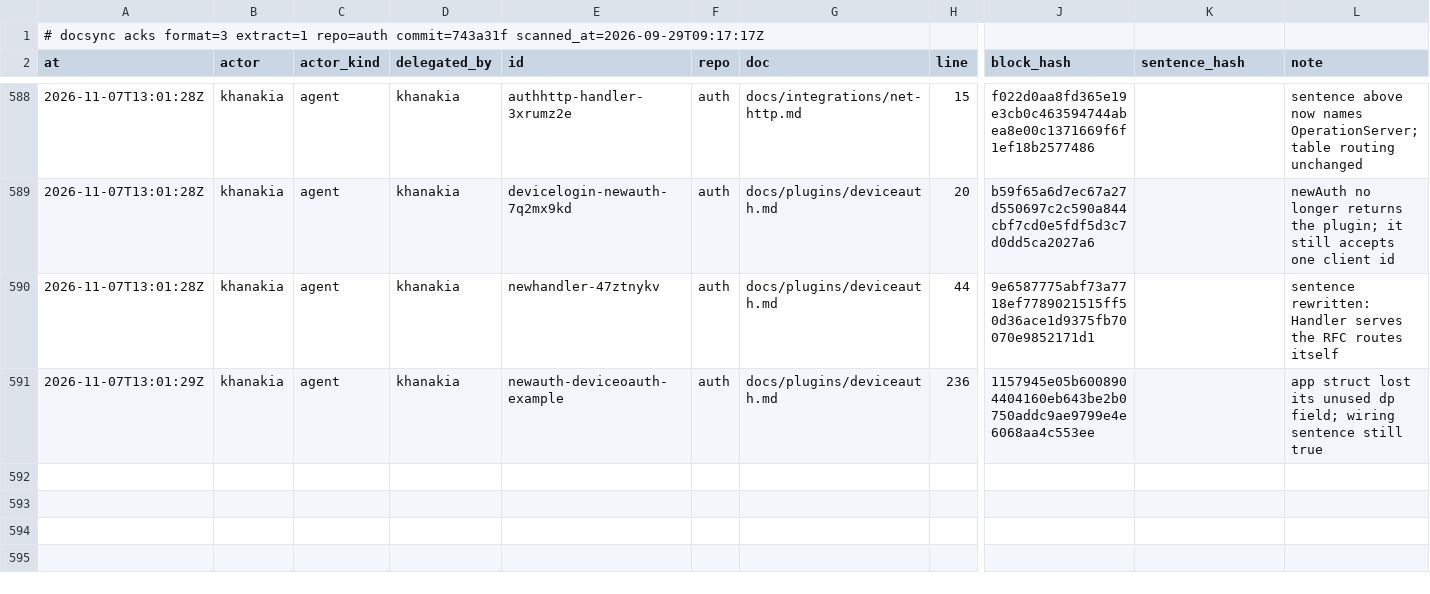
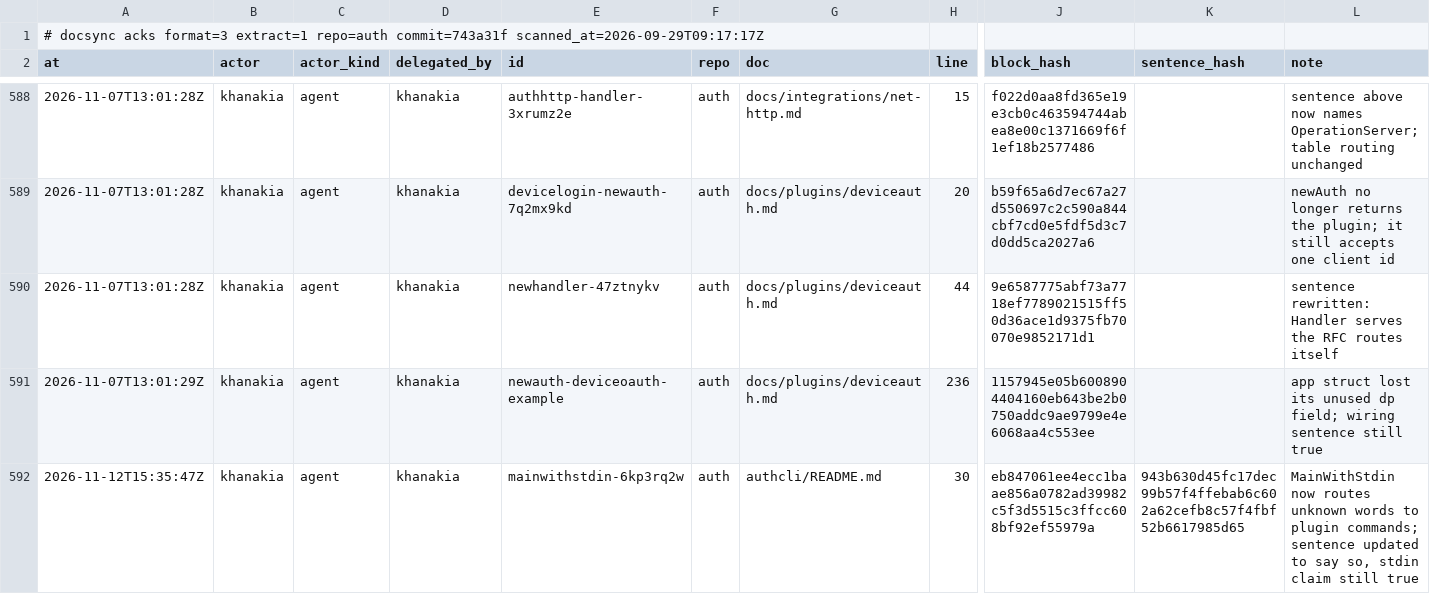
Before and after one commit to ubgo/auth, a TSV file: .ds/acks.tsv, drawn as a sheet; only a part is shown, gaps mark what is left out; rows hold the shown columns only; the diff names each change by its address in the sheet, - before the commit and + after, or states it on an @@ line.

```diff
--- a/.ds/acks.tsv
+++ b/.ds/acks.tsv
+row 592: 2026-11-12T15:35:47Z | khanakia | agent | khanakia | mainwithstdin-6kp3rq2w | auth | authcli/README.md | 30 | eb847061ee4ecc1baae856a0782ad39982c5f3d5515c3ffcc608bf92ef55979a | 943b630d45fc17dec99b57f4ffebab6c602a62cefb8c57f4fbf52b6617985d65 | MainWithStdin now routes unknown words to plugin commands; sentence updated to say so, stdin claim still true
```
Also changed, not shown: .ds/ledger.tsv, .ds/refs.tsv, 57 other files.
